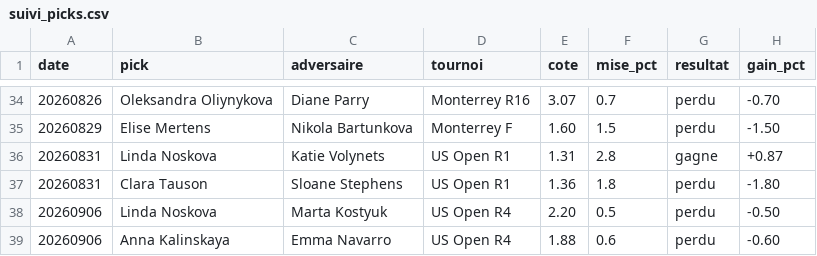
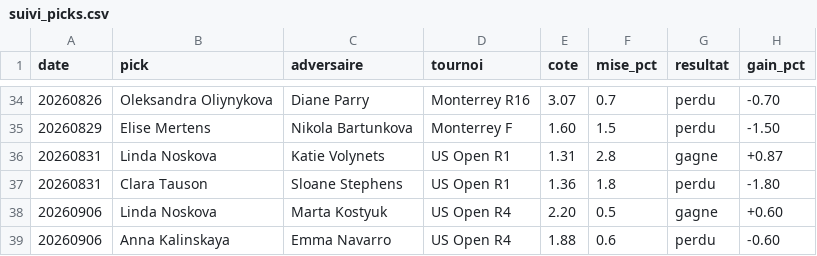
Before and after one commit to lilian93000/Pok-mon-, a CSV file: paris-sportifs/suivi_picks.csv, drawn as a sheet; only a part is shown, gaps mark what is left out.

```diff
--- a/paris-sportifs/suivi_picks.csv
+++ b/paris-sportifs/suivi_picks.csv
@@ -37,3 +37,3 @@ date,pick,adversaire,tournoi,cote,mise_pct,resultat,gain_pct
 20260831,Clara Tauson,Sloane Stephens,US Open R1,1.36,1.8,perdu,-1.80
-20260906,Linda Noskova,Marta Kostyuk,US Open R4,2.20,0.5,perdu,-0.50
+20260906,Linda Noskova,Marta Kostyuk,US Open R4,2.20,0.5,gagne,+0.60
 20260906,Anna Kalinskaya,Emma Navarro,US Open R4,1.88,0.6,perdu,-0.60
```
Also changed, not shown: paris-sportifs/donnees/resultats_recents.csv.
